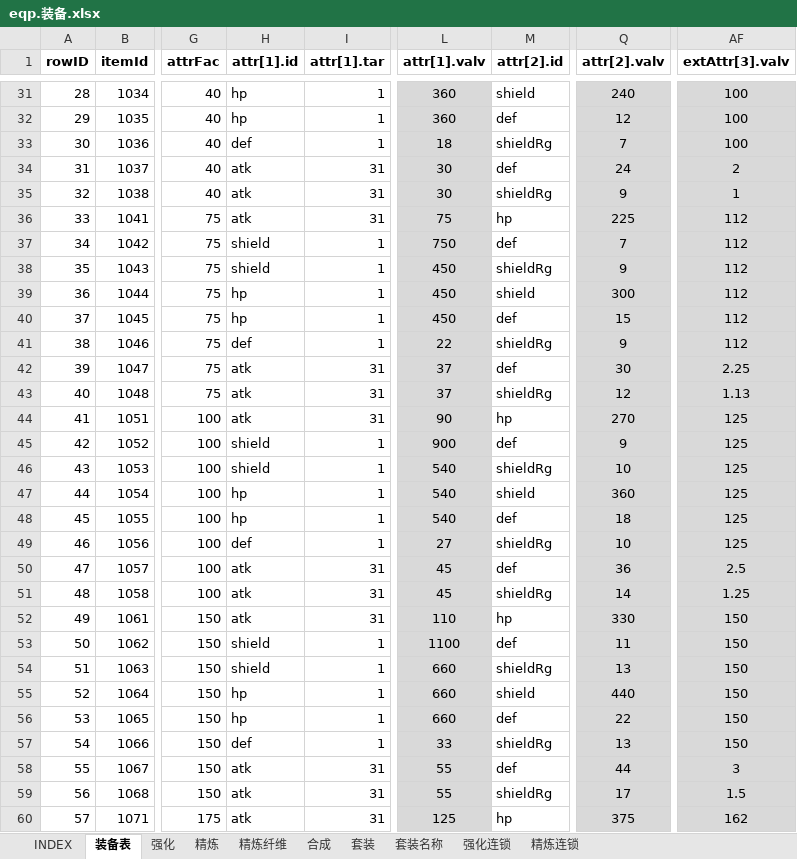
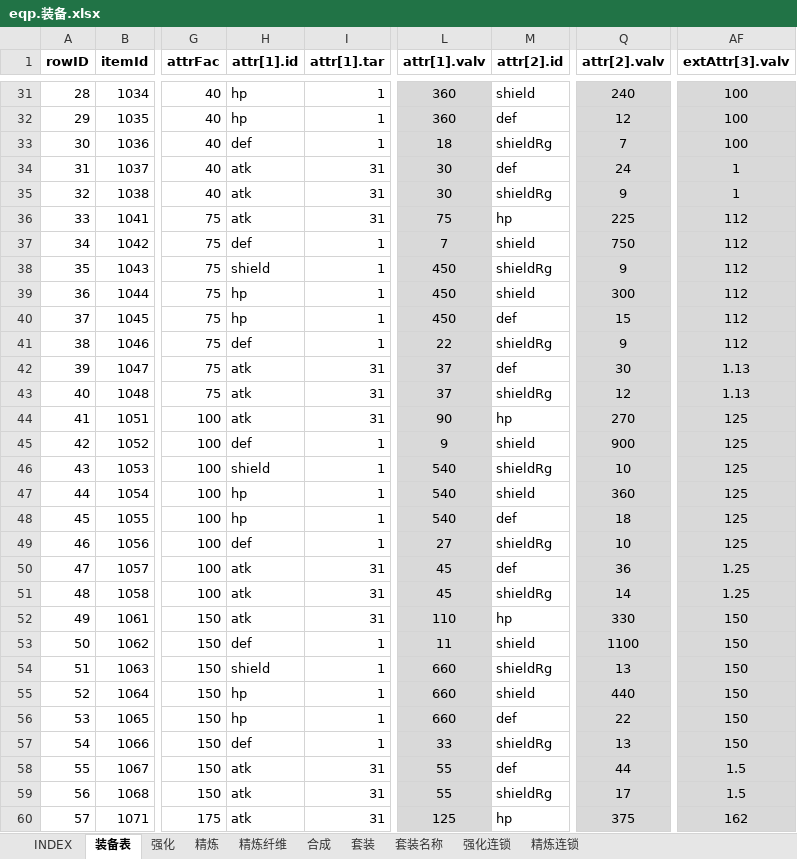
Before and after one commit to hataksumo/UIDesigner, an Excel workbook: Excel/eqp.装备.xlsx, sheet 装备表, drawn as a sheet; only a part is shown, gaps mark what is left out; values as stored, in another font and other column widths than the file's, no borders; the diff covers the shown part only; the diff names each change by its address in the sheet, - before the commit and + after, or states it on an @@ line.

```diff
--- a/Excel/eqp.装备.xlsx (sheet 装备表)
+++ b/Excel/eqp.装备.xlsx (sheet 装备表)
-AF34 (extAttr[3].valv): 2
+AF34 (extAttr[3].valv): 1
-H37 (attr[1].id): shield
+H37 (attr[1].id): def
-L37 (attr[1].valv): 750
+L37 (attr[1].valv): 7
-M37 (attr[2].id): def
+M37 (attr[2].id): shield
-Q37 (attr[2].valv): 7
+Q37 (attr[2].valv): 750
-AF42 (extAttr[3].valv): 2.25
+AF42 (extAttr[3].valv): 1.13
-H45 (attr[1].id): shield
+H45 (attr[1].id): def
-L45 (attr[1].valv): 900
+L45 (attr[1].valv): 9
-M45 (attr[2].id): def
+M45 (attr[2].id): shield
-Q45 (attr[2].valv): 9
+Q45 (attr[2].valv): 900
-AF50 (extAttr[3].valv): 2.5
+AF50 (extAttr[3].valv): 1.25
-H53 (attr[1].id): shield
+H53 (attr[1].id): def
-L53 (attr[1].valv): 1100
+L53 (attr[1].valv): 11
-M53 (attr[2].id): def
+M53 (attr[2].id): shield
-Q53 (attr[2].valv): 11
+Q53 (attr[2].valv): 1100
-AF58 (extAttr[3].valv): 3
+AF58 (extAttr[3].valv): 1.5
```
Also changed, not shown: 44 edited cells elsewhere in this sheet, sheet 精炼纤维, formulas that keep their value, charts or pictures, Excel/drop.掉落.xlsx, Excel/shop.商城.xlsx.
